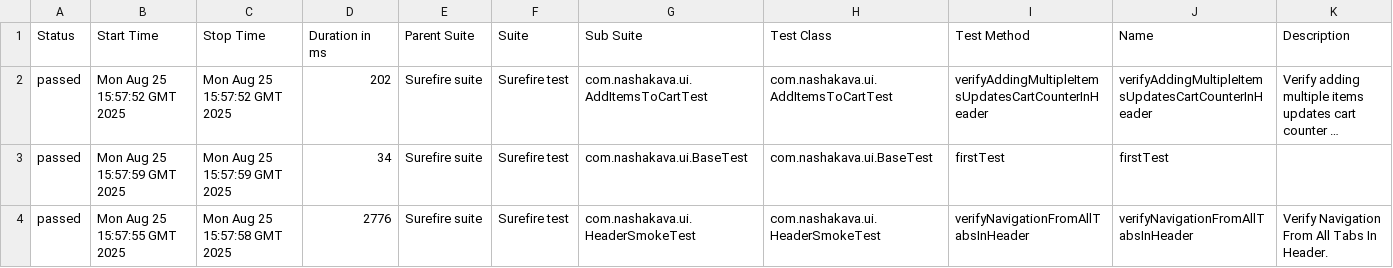
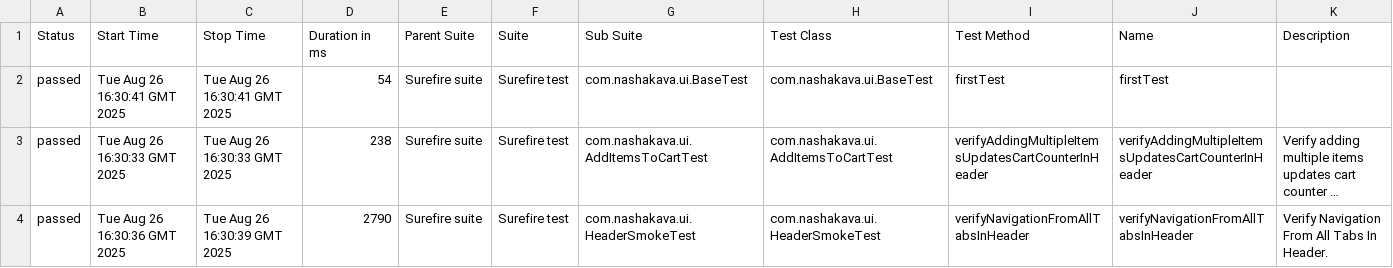
Before and after one commit to HrushaNataliia/nasha-kava-test, a CSV file: data/suites.csv, drawn as a sheet; long unchanged cells end in …; removed rows and columns are numbered as before the commit, all else as after; the diff names each change by its address in the sheet, - before the commit and + after, or states it on an @@ line.

```diff
--- a/data/suites.csv
+++ b/data/suites.csv
+row 2: passed | Tue Aug 26 16:30:41 GMT 2025 | Tue Aug 26 16:30:41 GMT 2025 | 54 | Surefire suite | Surefire test | com.nashakava.ui.BaseTest | com.nashakava.ui.BaseTest | firstTest | firstTest
-B3 (Start Time): Mon Aug 25 15:57:52 GMT 2025
+B3 (Start Time): Tue Aug 26 16:30:33 GMT 2025
-C3 (Stop Time): Mon Aug 25 15:57:52 GMT 2025
+C3 (Stop Time): Tue Aug 26 16:30:33 GMT 2025
-D3 (Duration in ms): 202
+D3 (Duration in ms): 238
-row 3: passed | Mon Aug 25 15:57:59 GMT 2025 | Mon Aug 25 15:57:59 GMT 2025 | 34 | Surefire suite | Surefire test | com.nashakava.ui.BaseTest | com.nashakava.ui.BaseTest | firstTest | firstTest
-B4 (Start Time): Mon Aug 25 15:57:55 GMT 2025
+B4 (Start Time): Tue Aug 26 16:30:36 GMT 2025
-C4 (Stop Time): Mon Aug 25 15:57:58 GMT 2025
+C4 (Stop Time): Tue Aug 26 16:30:39 GMT 2025
-D4 (Duration in ms): 2776
+D4 (Duration in ms): 2790
```
Also changed, not shown: 34 other files.
